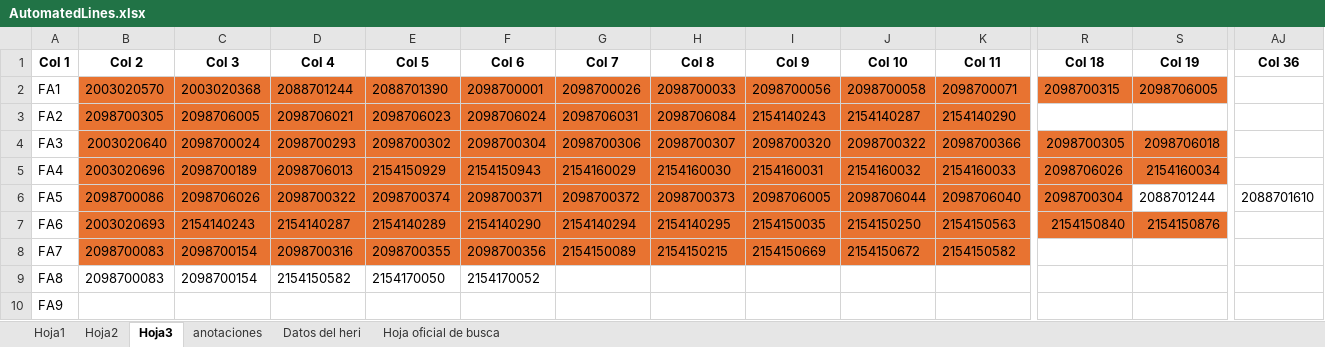
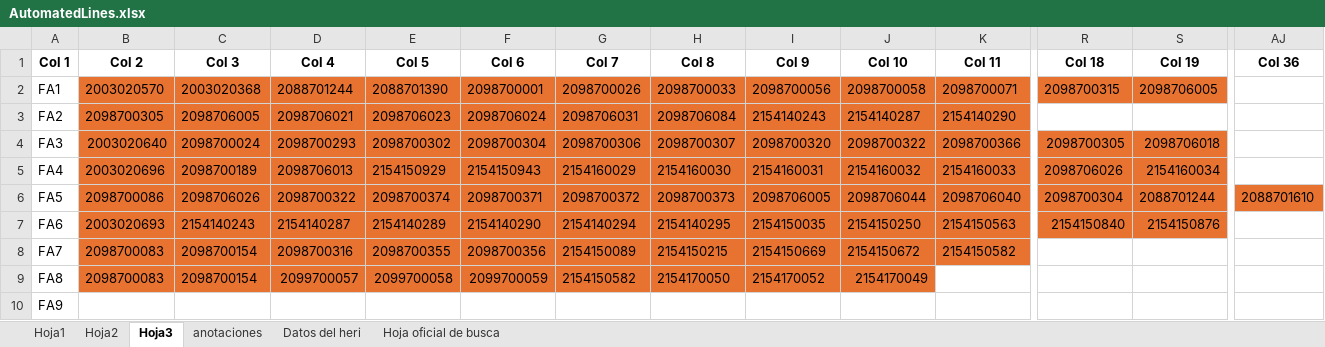
Before and after one commit to moisesrmz/WebAppLineFinder, an Excel workbook: backend/data/AutomatedLines.xlsx, sheet Hoja3, drawn as a sheet; only a part is shown, gaps mark what is left out; values as stored, in another font and other column widths than the file's, no borders; the diff names each change by its address in the sheet, - before the commit and + after, or states it on an @@ line.

Commit message:
actualizacion hasta antes de FA9

```diff
--- a/backend/data/AutomatedLines.xlsx (sheet Hoja3)
+++ b/backend/data/AutomatedLines.xlsx (sheet Hoja3)
-S6 fill: none
+S6 fill: #E87331
-AJ6 fill: none
+AJ6 fill: #E87331
-B9:J9 fill: none
+B9:J9 fill: #E87331
-D9 (Col 4): 2154150582
+D9 (Col 4): 2099700057
-E9 (Col 5): 2154170050
+E9 (Col 5): 2099700058
-F9 (Col 6): 2154170052
+F9 (Col 6): 2099700059
-G9 (Col 7): (empty)
+G9 (Col 7): 2154150582
-H9 (Col 8): (empty)
+H9 (Col 8): 2154170050
-I9 (Col 9): (empty)
+I9 (Col 9): 2154170052
-J9 (Col 10): (empty)
+J9 (Col 10): 2154170049
```
